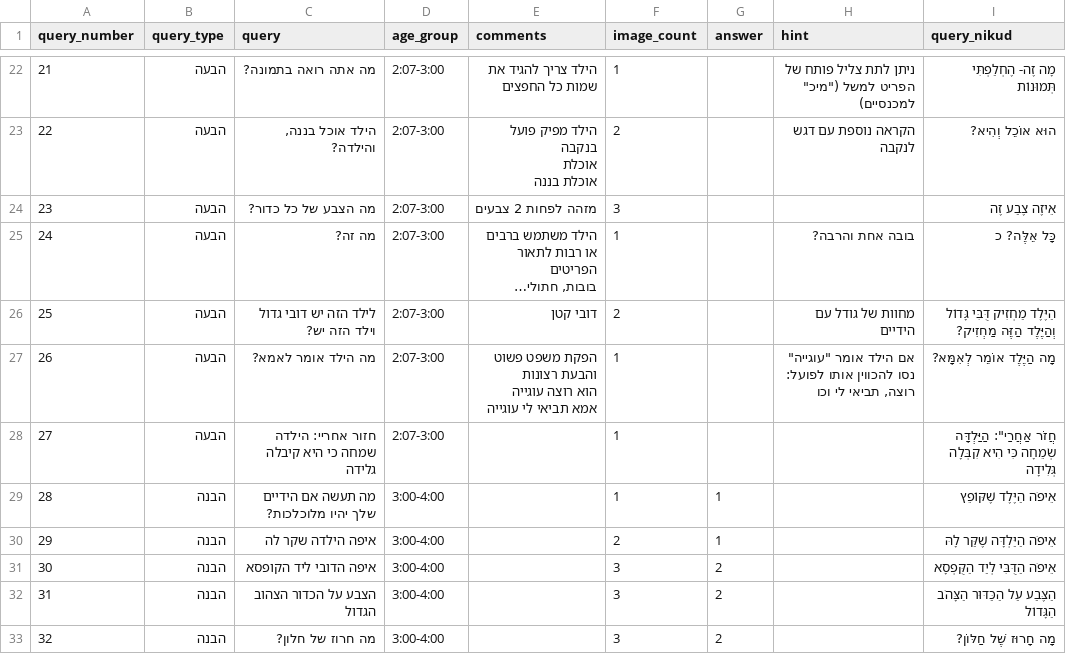
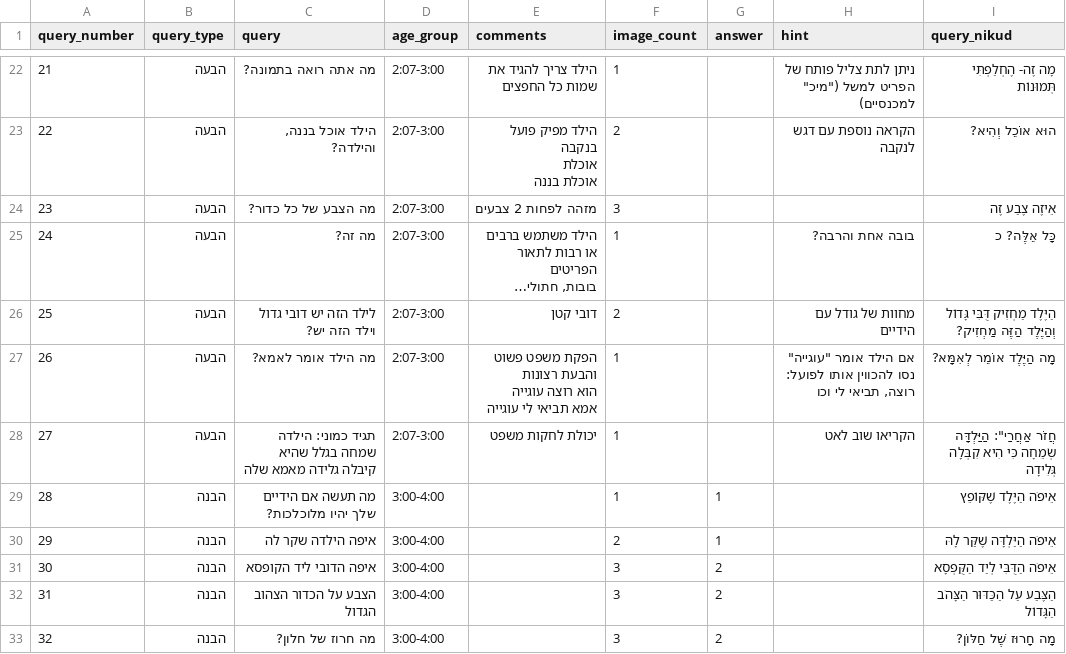
Before and after one commit to almoggiat/seeandsay-resources, a CSV file: query_database.csv, drawn as a sheet; only a part is shown, gaps mark what is left out; long unchanged cells end in ….

Commit message:
עדכון שאלה 27: תגיד כמוני: הילדה שמחה בגלל שהיא קיבלה גלידה מאמא

```diff
--- a/query_database.csv
+++ b/query_database.csv
@@ -35,3 +35,3 @@ query_number,query_type,query,age_group,comments,image_count,answer,hint,query_n
 אמא תביאי לי עוגייה",1,,"אם הילד אומר ""עוגייה"" נסו להכווין אותו לפועל: רוצה, תביאי לי וכו",מָה הַיֶּלֶד אוֹמֵר לְאִמָּא?
-27,הבעה,חזור אחריי: הילדה שמחה כי היא קיבלה גלידה,2:07-3:00,,1,,,"חֲזֹר אַחֲרַי"": הַיַּלְדָּה שְׂמֵחָה כִּי הִיא קִבְּלָה גְּלִידָה"
+27,הבעה,תגיד כמוני: הילדה שמחה בגלל שהיא קיבלה גלידה מאמא שלה ,2:07-3:00,יכולת לחקות משפט ,1,,הקריאו שוב לאט,"חֲזֹר אַחֲרַי"": הַיַּלְדָּה שְׂמֵחָה כִּי הִיא קִבְּלָה גְּלִידָה"
 28,הבנה,מה תעשה אם הידיים שלך יהיו מלוכלכות?,3:00-4:00,,1,1,,אֵיפֹה הַיֶּלֶד שֶׁקּוֹפֵץ
```
